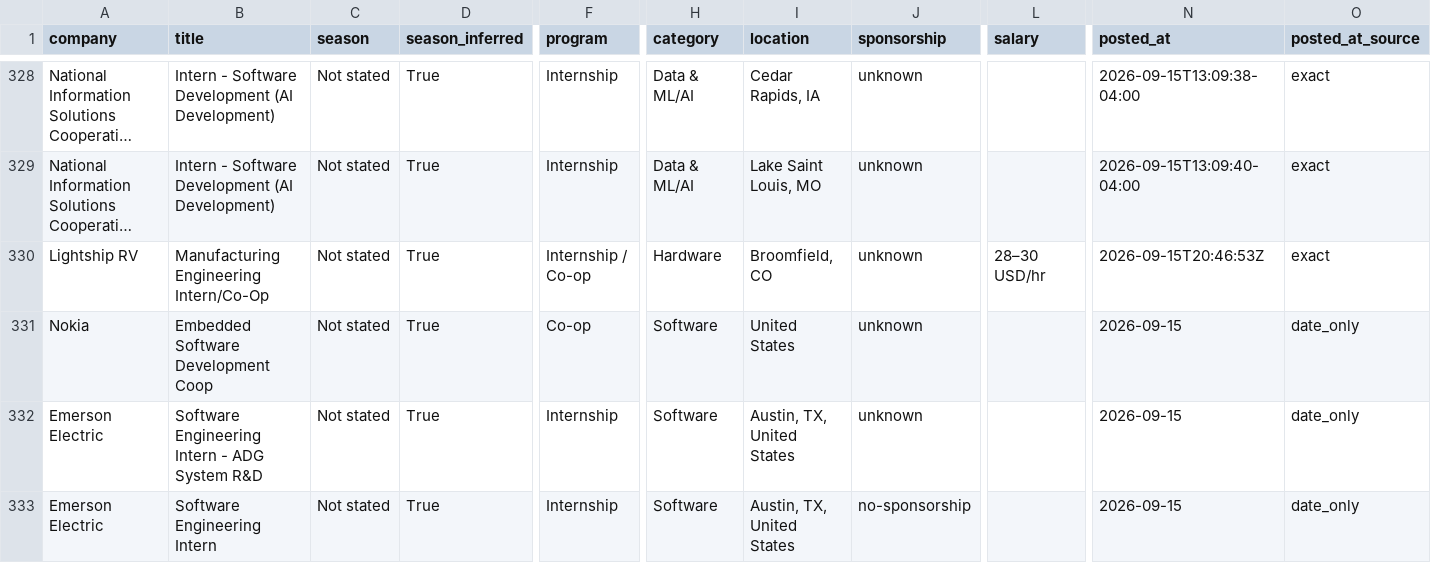
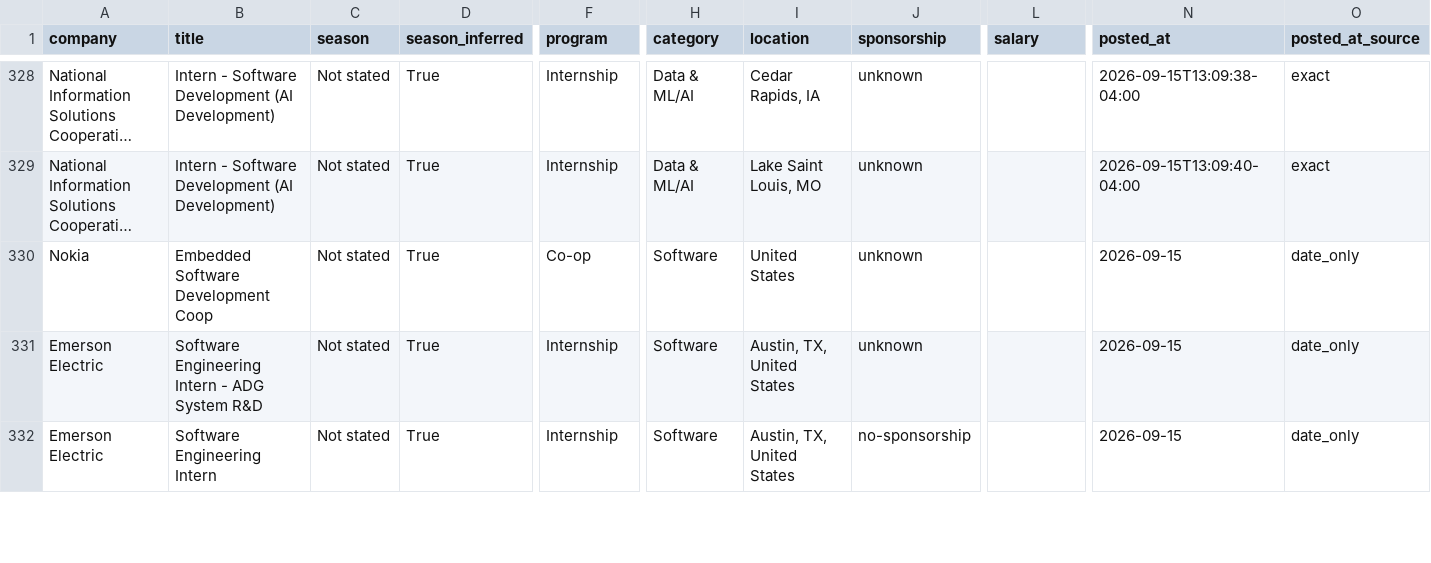
Before and after one commit to HeyIniHere/Automated-List-Of-Summer-2027-and-Fall-2026-MechEng-Internships, a CSV file: data/internships.csv, drawn as a sheet; only a part is shown, gaps mark what is left out; long unchanged cells end in …; rows hold the shown columns only; the diff names each change by its address in the sheet, - before the commit and + after, or states it on an @@ line.

```diff
--- a/data/internships.csv
+++ b/data/internships.csv
-row 330: Lightship RV | Manufacturing Engineering Intern/Co-Op | Not stated | True | Internship / Co-op | Hardware | Broomfield, CO | unknown | 28–30 USD/hr | 2026-09-15T20:46:53Z | exact
```
Also changed, not shown: docs/internships.csv, 12 other files.
